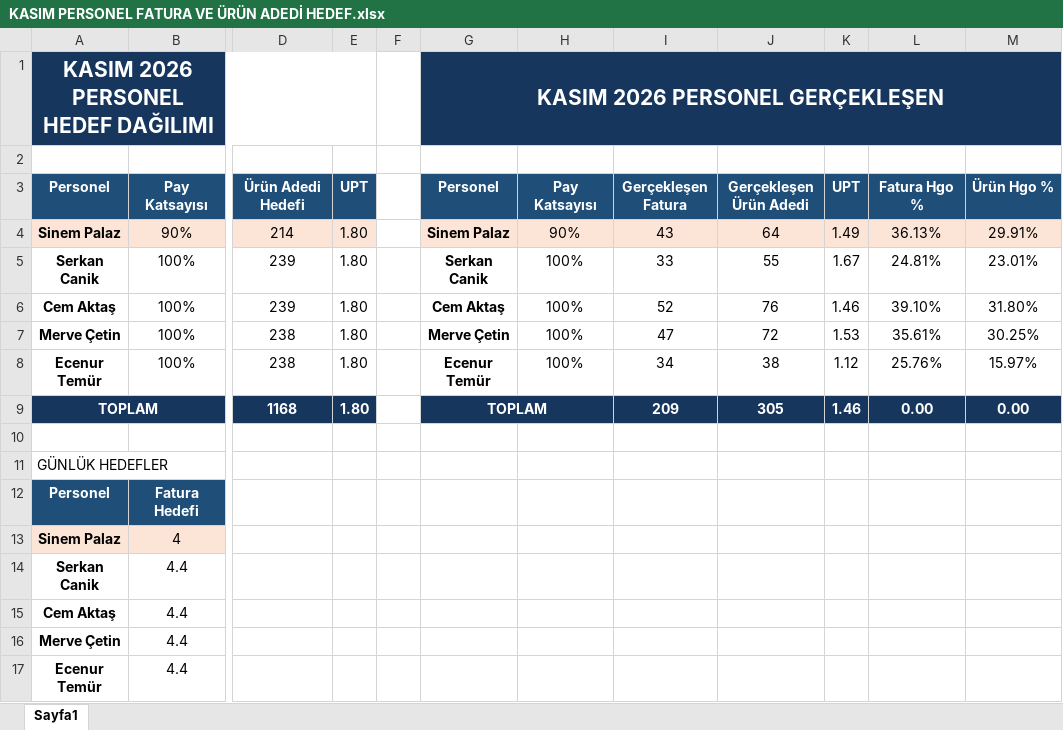
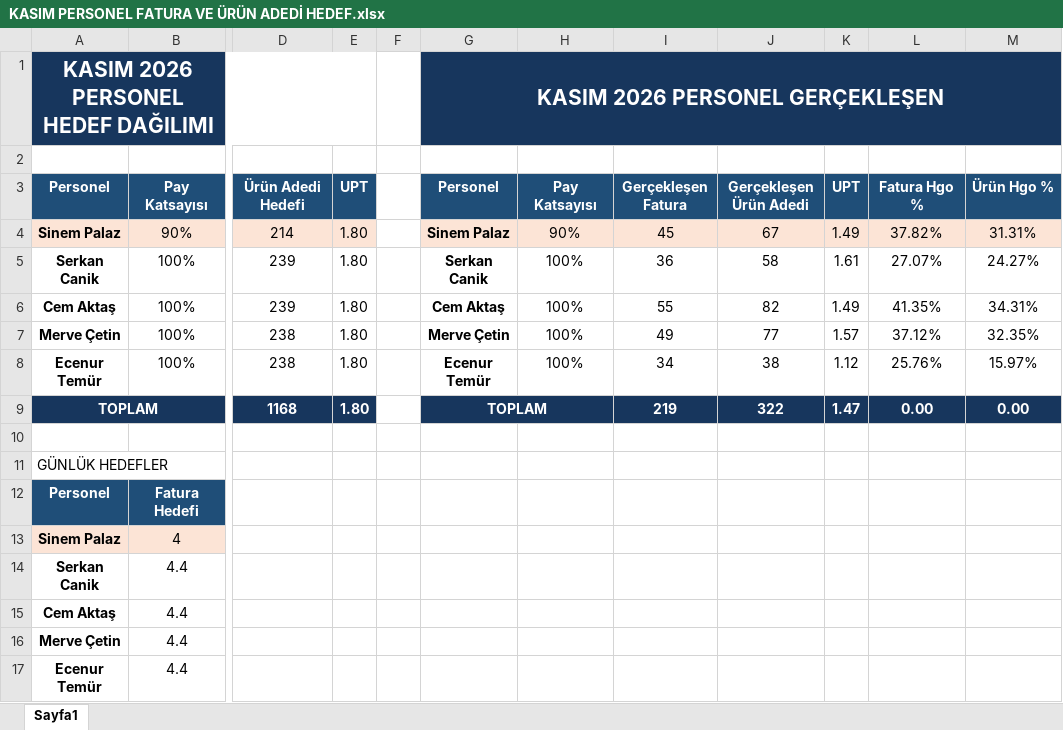
Before and after one commit to dagitmacmustafaberaat-create/puma-smart-assistant, an Excel workbook: KASIM PERSONEL FATURA VE ÜRÜN ADEDİ HEDEF.xlsx, sheet Sayfa1, drawn as a sheet; only a part is shown, gaps mark what is left out; values as stored, in another font and other column widths than the file's, no borders; the diff names each change by its address in the sheet, - before the commit and + after, or states it on an @@ line.

```diff
--- a/KASIM PERSONEL FATURA VE ÜRÜN ADEDİ HEDEF.xlsx (sheet Sayfa1)
+++ b/KASIM PERSONEL FATURA VE ÜRÜN ADEDİ HEDEF.xlsx (sheet Sayfa1)
-I4: 43
+I4: 45
-J4: 64
+J4: 67
-L4: 36.13%
+L4: 37.82%
-M4: 29.91%
+M4: 31.31%
-I5: 33
+I5: 36
-J5: 55
+J5: 58
-K5: 1.67
+K5: 1.61
-L5: 24.81%
+L5: 27.07%
-M5: 23.01%
+M5: 24.27%
-I6: 52
+I6: 55
-J6: 76
+J6: 82
-K6: 1.46
+K6: 1.49
-L6: 39.10%
+L6: 41.35%
-M6: 31.80%
+M6: 34.31%
-I7: 47
+I7: 49
-J7: 72
+J7: 77
-K7: 1.53
+K7: 1.57
-L7: 35.61%
+L7: 37.12%
-M7: 30.25%
+M7: 32.35%
-I9: 209
+I9: 219
-J9: 305
+J9: 322
-K9: 1.46
+K9: 1.47
```
Also changed, not shown: Güncel Stok.xlsx, Kasım 2026 Data.xlsx, 2 other files.
